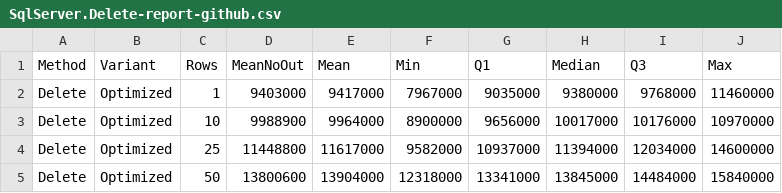
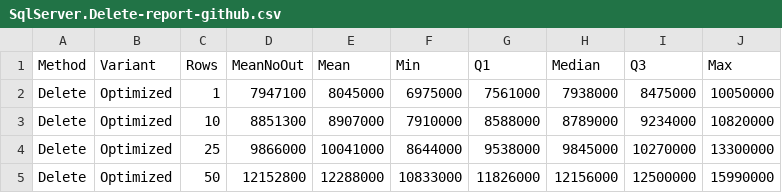
Before and after one commit to mkolumb/EFCore.Extensions.SaveOptimizer, a CSV file: results/SqlServer.Delete-report-github.csv, drawn as a sheet; only a part is shown; the diff covers the shown part only.

Commit message:
SqlServer results updated

```diff
--- a/results/SqlServer.Delete-report-github.csv
+++ b/results/SqlServer.Delete-report-github.csv
@@ -1,5 +1,5 @@
 Method;Variant;Rows;MeanNoOut;Mean;Min;Q1;Median;Q3;Max;
-Delete;Optimized;1;9403000;9417000;7967000;9035000;9380000;9768000;11460000;
-Delete;Optimized;10;9988900;9964000;8900000;9656000;10017000;10176000;10970000;
-Delete;Optimized;25;11448800;11617000;9582000;10937000;11394000;12034000;14600000;
-Delete;Optimized;50;13800600;13904000;12318000;13341000;13845000;14484000;15840000;
+Delete;Optimized;1;7947100;8045000;6975000;7561000;7938000;8475000;10050000;
+Delete;Optimized;10;8851300;8907000;7910000;8588000;8789000;9234000;10820000;
+Delete;Optimized;25;9866000;10041000;8644000;9538000;9845000;10270000;13300000;
+Delete;Optimized;50;12152800;12288000;10833000;11826000;12156000;12500000;15990000;
```
Also changed, not shown: 119 edited cells elsewhere in this file, results/SqlServer.Insert-report-github.csv, results/SqlServer.Update-report-github.csv, 12 other files.
